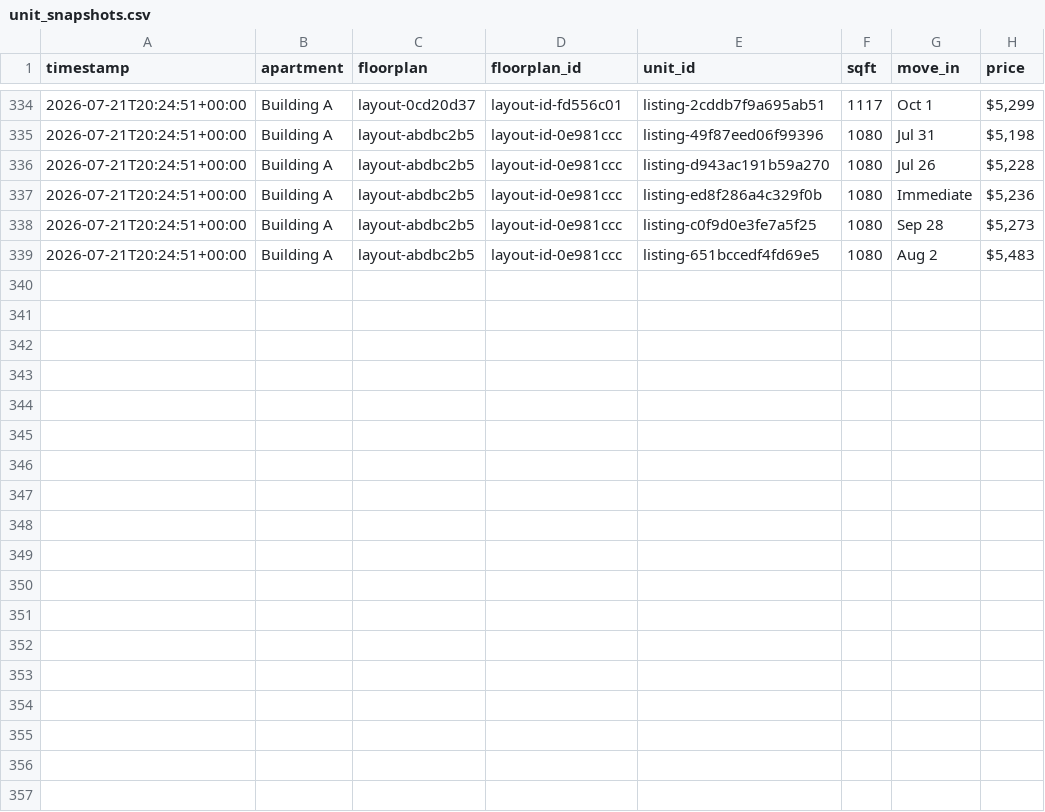
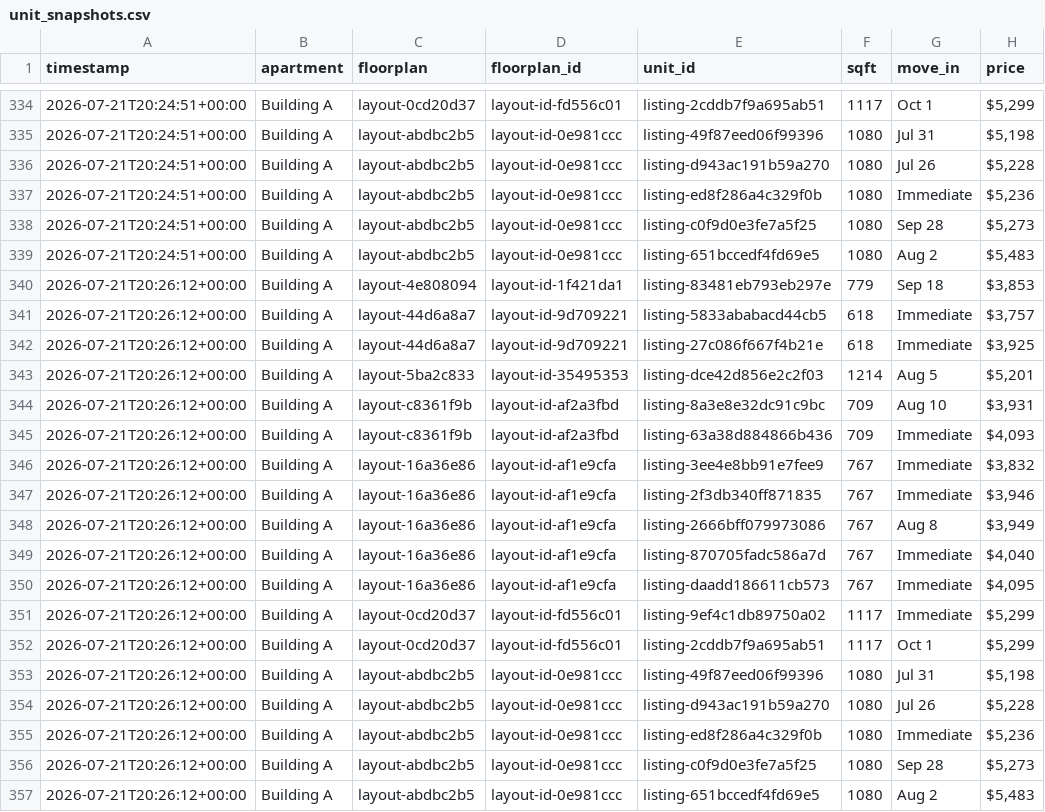
Before and after one commit to playuhh/tracker, a CSV file: data/unit_snapshots.csv, drawn as a sheet; only a part is shown, gaps mark what is left out; the diff names each change by its address in the sheet, - before the commit and + after, or states it on an @@ line.

```diff
--- a/data/unit_snapshots.csv
+++ b/data/unit_snapshots.csv
+row 340: 2026-07-21T20:26:12+00:00 | Building A | layout-4e808094 | layout-id-1f421da1 | listing-83481eb793eb297e | 779 | Sep 18 | $3,853
+row 341: 2026-07-21T20:26:12+00:00 | Building A | layout-44d6a8a7 | layout-id-9d709221 | listing-5833ababacd44cb5 | 618 | Immediate | $3,757
+row 342: 2026-07-21T20:26:12+00:00 | Building A | layout-44d6a8a7 | layout-id-9d709221 | listing-27c086f667f4b21e | 618 | Immediate | $3,925
+row 343: 2026-07-21T20:26:12+00:00 | Building A | layout-5ba2c833 | layout-id-35495353 | listing-dce42d856e2c2f03 | 1214 | Aug 5 | $5,201
+row 344: 2026-07-21T20:26:12+00:00 | Building A | layout-c8361f9b | layout-id-af2a3fbd | listing-8a3e8e32dc91c9bc | 709 | Aug 10 | $3,931
+row 345: 2026-07-21T20:26:12+00:00 | Building A | layout-c8361f9b | layout-id-af2a3fbd | listing-63a38d884866b436 | 709 | Immediate | $4,093
+row 346: 2026-07-21T20:26:12+00:00 | Building A | layout-16a36e86 | layout-id-af1e9cfa | listing-3ee4e8bb91e7fee9 | 767 | Immediate | $3,832
+row 347: 2026-07-21T20:26:12+00:00 | Building A | layout-16a36e86 | layout-id-af1e9cfa | listing-2f3db340ff871835 | 767 | Immediate | $3,946
+row 348: 2026-07-21T20:26:12+00:00 | Building A | layout-16a36e86 | layout-id-af1e9cfa | listing-2666bff079973086 | 767 | Aug 8 | $3,949
+row 349: 2026-07-21T20:26:12+00:00 | Building A | layout-16a36e86 | layout-id-af1e9cfa | listing-870705fadc586a7d | 767 | Immediate | $4,040
+row 350: 2026-07-21T20:26:12+00:00 | Building A | layout-16a36e86 | layout-id-af1e9cfa | listing-daadd186611cb573 | 767 | Immediate | $4,095
+row 351: 2026-07-21T20:26:12+00:00 | Building A | layout-0cd20d37 | layout-id-fd556c01 | listing-9ef4c1db89750a02 | 1117 | Immediate | $5,299
+row 352: 2026-07-21T20:26:12+00:00 | Building A | layout-0cd20d37 | layout-id-fd556c01 | listing-2cddb7f9a695ab51 | 1117 | Oct 1 | $5,299
+row 353: 2026-07-21T20:26:12+00:00 | Building A | layout-abdbc2b5 | layout-id-0e981ccc | listing-49f87eed06f99396 | 1080 | Jul 31 | $5,198
+row 354: 2026-07-21T20:26:12+00:00 | Building A | layout-abdbc2b5 | layout-id-0e981ccc | listing-d943ac191b59a270 | 1080 | Jul 26 | $5,228
+row 355: 2026-07-21T20:26:12+00:00 | Building A | layout-abdbc2b5 | layout-id-0e981ccc | listing-ed8f286a4c329f0b | 1080 | Immediate | $5,236
+row 356: 2026-07-21T20:26:12+00:00 | Building A | layout-abdbc2b5 | layout-id-0e981ccc | listing-c0f9d0e3fe7a5f25 | 1080 | Sep 28 | $5,273
+row 357: 2026-07-21T20:26:12+00:00 | Building A | layout-abdbc2b5 | layout-id-0e981ccc | listing-651bccedf4fd69e5 | 1080 | Aug 2 | $5,483
```
Also changed, not shown: data/floorplan_daily.csv, data/scrape_runs.csv, 2 other files.
